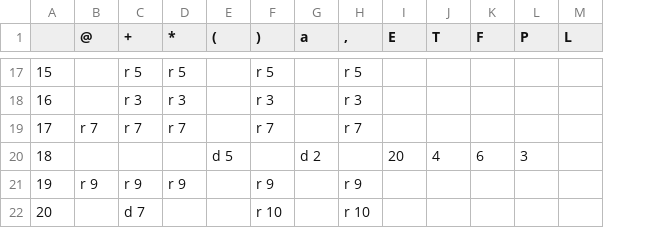
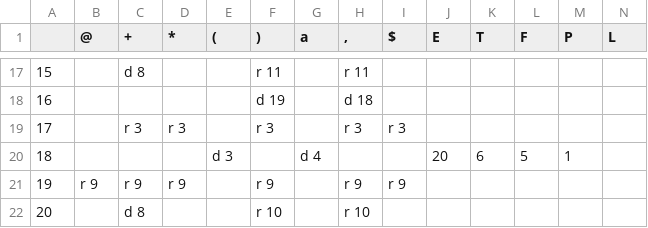
Before and after one commit to igorbragaia/CES-41, a CSV file: list2/ex2/questao_lista/questao_lista_tabela.csv, drawn as a sheet; only a part is shown, gaps mark what is left out; addresses are those after the commit; the diff covers the shown part only; the diff names each change by its address in the sheet, - before the commit and + after, or states it on an @@ line.

```diff
--- a/list2/ex2/questao_lista/questao_lista_tabela.csv
+++ b/list2/ex2/questao_lista/questao_lista_tabela.csv
+column I ($), rows 19-21: r 3 |  | r 9
-C17 (+): r 5
+C17 (+): d 8
-D17 (*): r 5
+D17 (*): (empty)
-F17 ()): r 5
+F17 ()): r 11
-H17 (,): r 5
+H17 (,): r 11
-C18 (+): r 3
+C18 (+): (empty)
-D18 (*): r 3
+D18 (*): (empty)
-F18 ()): r 3
+F18 ()): d 19
-H18 (,): r 3
+H18 (,): d 18
-B19 (@): r 7
+B19 (@): (empty)
-C19 (+): r 7
+C19 (+): r 3
-D19 (*): r 7
+D19 (*): r 3
-F19 ()): r 7
+F19 ()): r 3
-H19 (,): r 7
+H19 (,): r 3
-E20 ((): d 5
+E20 ((): d 3
-G20 (a): d 2
+G20 (a): d 4
-K20 (T): 4
+K20 (T): 6
-L20 (F): 6
+L20 (F): 5
-M20 (P): 3
+M20 (P): 1
-C22 (+): d 7
+C22 (+): d 8
```
Also changed, not shown: 92 edited cells elsewhere in this file, 8 other files.
